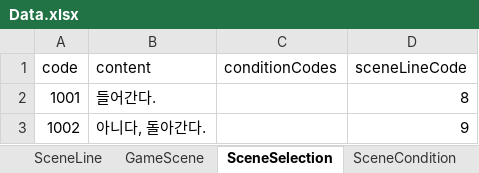
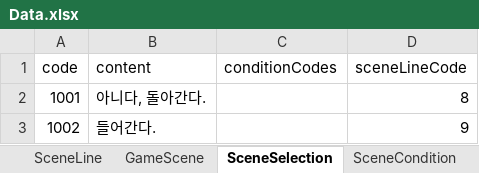
Before and after one commit to sinwoovj/Gather_Together, an Excel workbook: Assets/Excel/Data.xlsx, sheet SceneSelection, drawn as a sheet; values as stored, in another font and other column widths than the file's, no borders; the diff names each change by its address in the sheet, - before the commit and + after, or states it on an @@ line.

```diff
--- a/Assets/Excel/Data.xlsx (sheet SceneSelection)
+++ b/Assets/Excel/Data.xlsx (sheet SceneSelection)
-B2 (content): 들어간다.
+B2 (content): 아니다, 돌아간다.
-B3 (content): 아니다, 돌아간다.
+B3 (content): 들어간다.
```
Also changed, not shown: sheet SceneLine, sheet ScenarioData, sheet Member, 13 other files.
